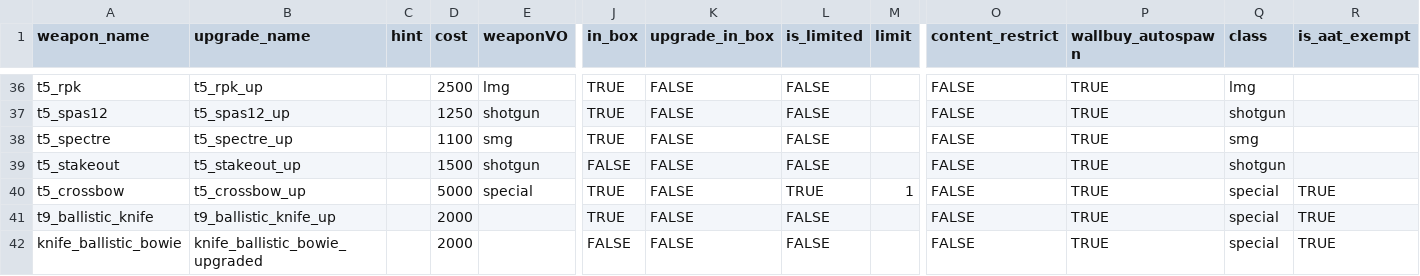
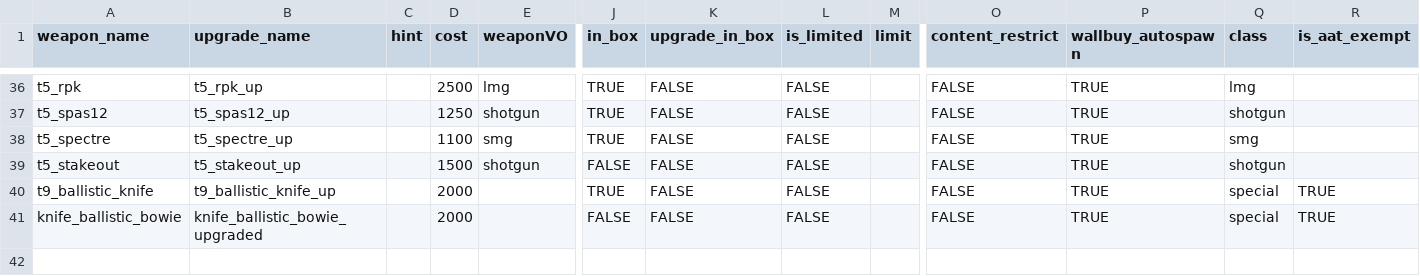
Before and after one commit to marinesciencedude/Black-Ops-Trilogy-Weapon-Packs, a CSV file: mods/bo_weapons/gamedata/weapons/zm/zm_moon_weapons.csv, drawn as a sheet; only a part is shown, gaps mark what is left out; rows hold the shown columns only; the diff names each change by its address in the sheet, - before the commit and + after, or states it on an @@ line.

Commit message:
Changed to use Nebmajin's fixed BO1 crossbow/XcDylan93's script, added crossbow bolt HUD indicator, removed crossbow by default from Moon

```diff
--- a/mods/bo_weapons/gamedata/weapons/zm/zm_moon_weapons.csv
+++ b/mods/bo_weapons/gamedata/weapons/zm/zm_moon_weapons.csv
-row 40: t5_crossbow | t5_crossbow_up |  | 5000 | special | TRUE | FALSE | TRUE | 1 | FALSE | TRUE | special | TRUE
```
Also changed, not shown: 12 other files.
